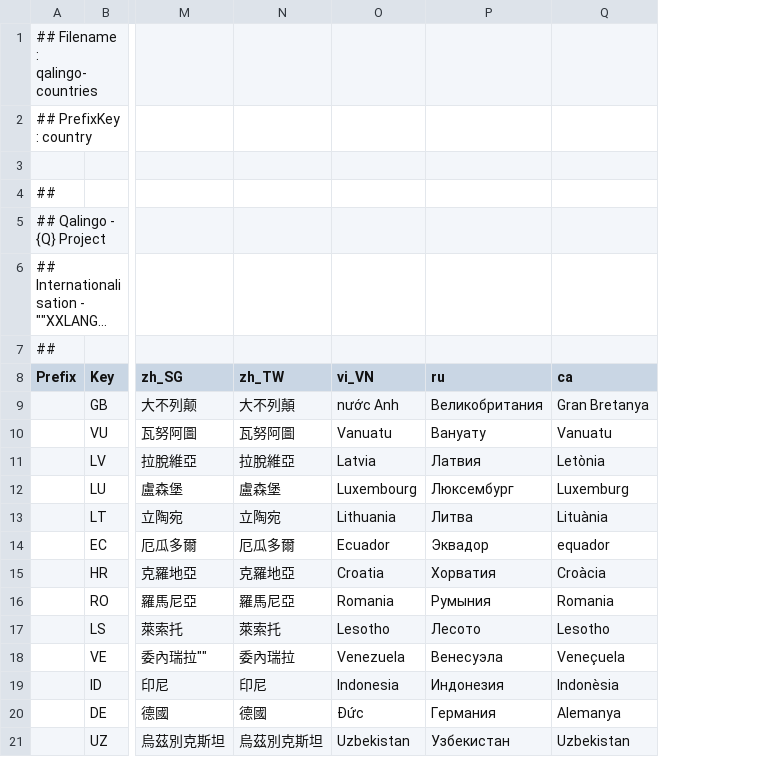
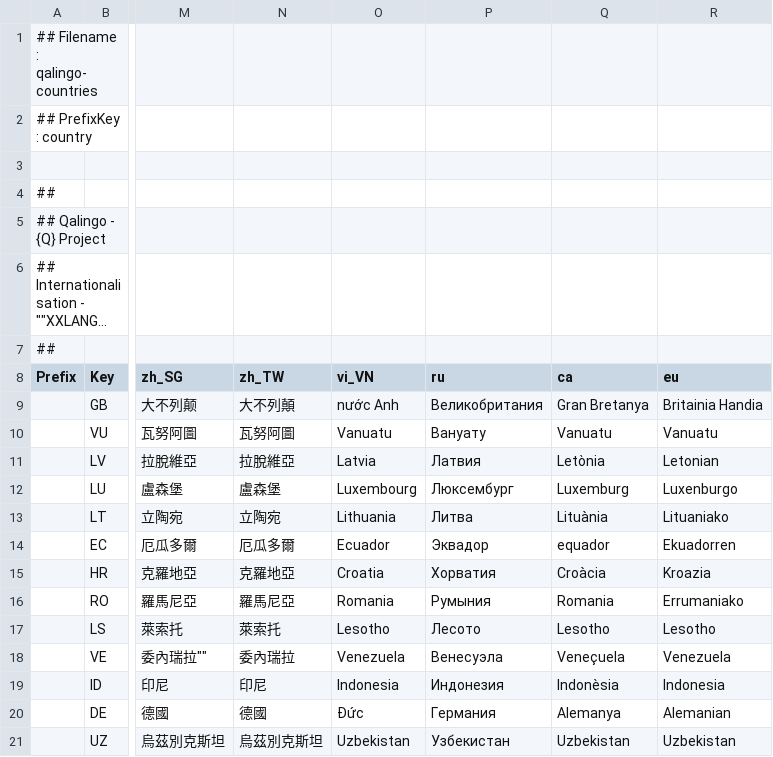
Before and after one commit to qalingo/qalingo-i18n, a CSV file: qalingo-i18n/src/main/resources/input/TranslationQalingoReferentialCountry.csv, drawn as a sheet; only a part is shown, gaps mark what is left out; long unchanged cells end in …; the diff names each change by its address in the sheet, - before the commit and + after, or states it on an @@ line.

```diff
--- a/qalingo-i18n/src/main/resources/input/TranslationQalingoReferentialCountry.csv
+++ b/qalingo-i18n/src/main/resources/input/TranslationQalingoReferentialCountry.csv
+column R (eu), rows 9-21: Britainia Handia | Vanuatu | Letonian | Luxenburgo | Lituaniako | Ekuadorren | Kroazia | Errumaniako | Lesotho | Venezuela | Indonesia | Alemanian | Uzbekistan
```
Also changed, not shown: qalingo-i18n/src/main/resources/input/TranslationQalingoCommonMessages.csv, qalingo-i18n/src/main/resources/input/TranslationQalingoDocumentMessages.csv, 8 other files.
